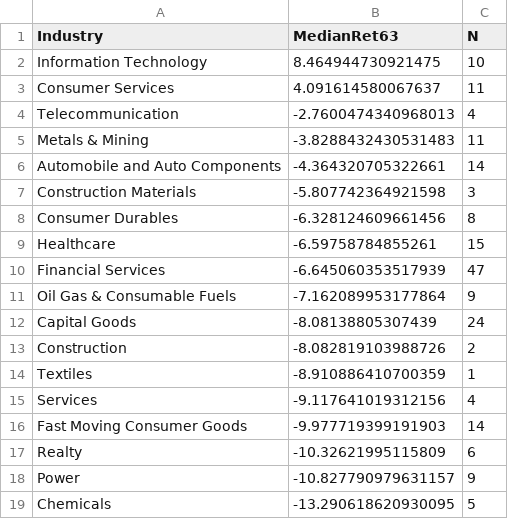
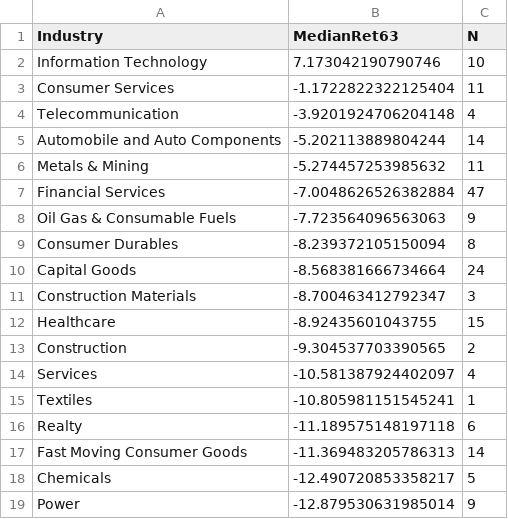
Before and after one commit to anandbabugajula/Swing---scanner-, a CSV file: output/sector_strength.csv, drawn as a sheet.

```diff
--- a/output/sector_strength.csv
+++ b/output/sector_strength.csv
@@ -1,19 +1,19 @@
 Industry,MedianRet63,N
-Information Technology,8.464944730921475,10
-Consumer Services,4.091614580067637,11
-Telecommunication,-2.7600474340968013,4
-Metals & Mining,-3.8288432430531483,11
-Automobile and Auto Components,-4.364320705322661,14
-Construction Materials,-5.807742364921598,3
-Consumer Durables,-6.328124609661456,8
-Healthcare,-6.59758784855261,15
-Financial Services,-6.645060353517939,47
-Oil Gas & Consumable Fuels,-7.162089953177864,9
-Capital Goods,-8.08138805307439,24
-Construction,-8.082819103988726,2
-Textiles,-8.910886410700359,1
-Services,-9.117641019312156,4
-Fast Moving Consumer Goods,-9.977719399191903,14
-Realty,-10.32621995115809,6
-Power,-10.827790979631157,9
-Chemicals,-13.290618620930095,5
+Information Technology,7.173042190790746,10
+Consumer Services,-1.1722822322125404,11
+Telecommunication,-3.9201924706204148,4
+Automobile and Auto Components,-5.202113889804244,14
+Metals & Mining,-5.274457253985632,11
+Financial Services,-7.0048626526382884,47
+Oil Gas & Consumable Fuels,-7.723564096563063,9
+Consumer Durables,-8.239372105150094,8
+Capital Goods,-8.568381666734664,24
+Construction Materials,-8.700463412792347,3
+Healthcare,-8.92435601043755,15
+Construction,-9.304537703390565,2
+Services,-10.581387924402097,4
+Textiles,-10.805981151545241,1
+Realty,-11.189575148197118,6
+Fast Moving Consumer Goods,-11.369483205786313,14
+Chemicals,-12.490720853358217,5
+Power,-12.879530631985014,9
```
Also changed, not shown: output/run_log.csv, 6 other files.
